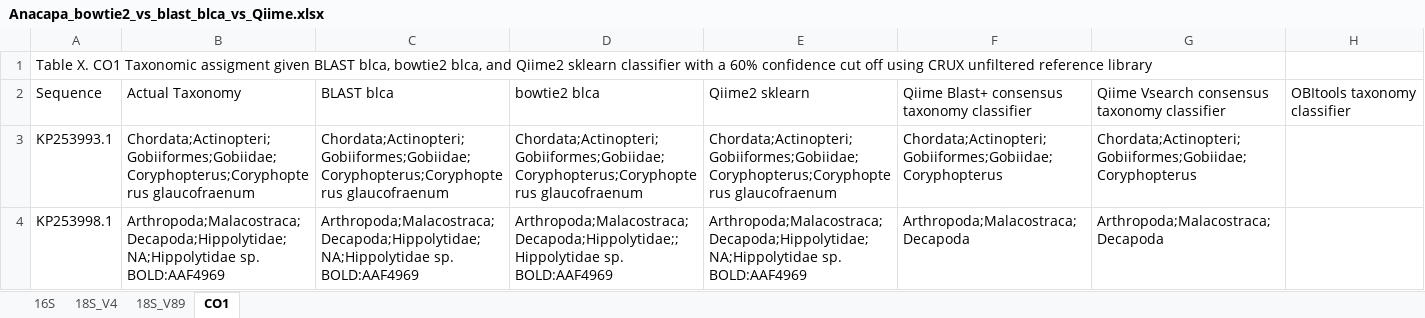
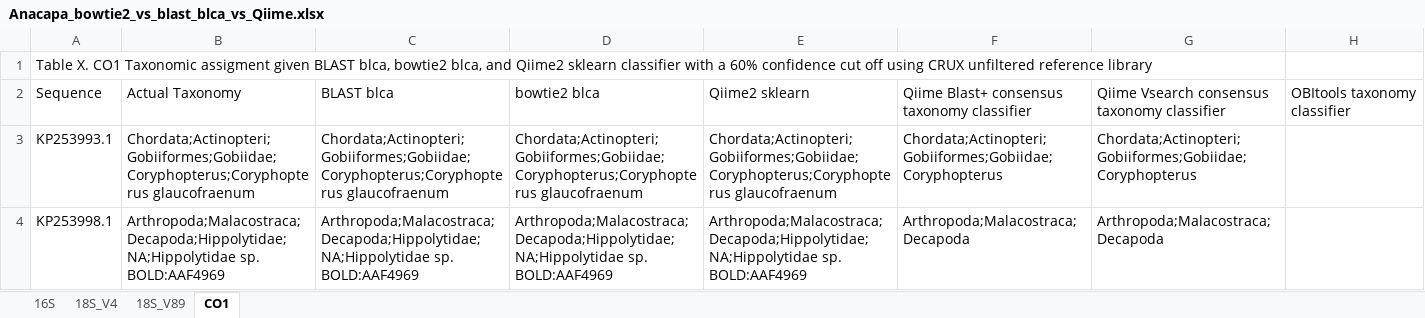
Before and after one commit to limey-bean/Anacapa, an Excel workbook: data-for-figs/SangerMock_compare-blast_v_bowtie2_blca-qiime2/Anacapa_bowtie2_vs_blast_blca_vs_Qiime.xlsx, sheet CO1, drawn as a sheet; only a part is shown; values as stored, in another font and other column widths than the file's, no borders; the diff covers the shown part only; the diff names each change by its address in the sheet, - before the commit and + after, or states it on an @@ line.

```diff
--- a/data-for-figs/SangerMock_compare-blast_v_bowtie2_blca-qiime2/Anacapa_bowtie2_vs_blast_blca_vs_Qiime.xlsx (sheet CO1)
+++ b/data-for-figs/SangerMock_compare-blast_v_bowtie2_blca-qiime2/Anacapa_bowtie2_vs_blast_blca_vs_Qiime.xlsx (sheet CO1)
-D4: Arthropoda;Malacostraca;Decapoda;Hippolytidae;;Hippolytidae sp. BOLD:AAF4969
+D4: Arthropoda;Malacostraca;Decapoda;Hippolytidae;NA;Hippolytidae sp. BOLD:AAF4969
```
Also changed, not shown: 5 edited cells elsewhere in this sheet, sheet 16S, sheet 18S_V89, sheet 18S_V4.
